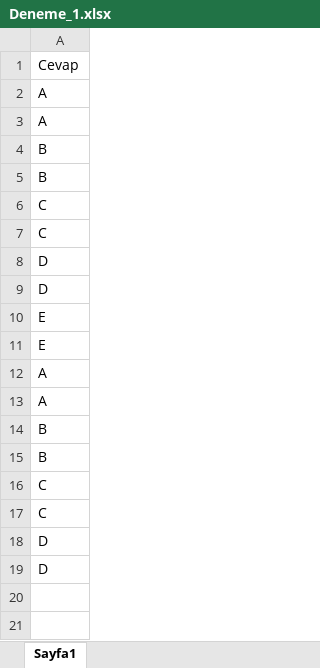
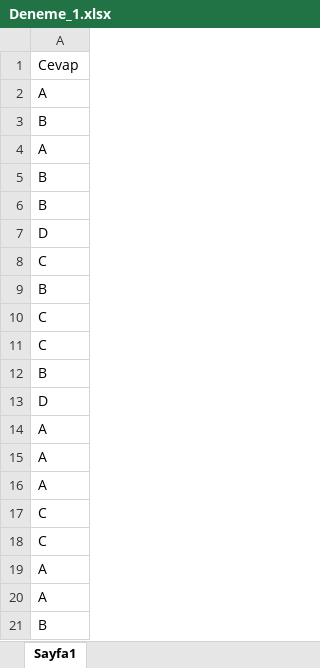
Before and after one commit to ahmetgurmat/online-sinav-sistemi, an Excel workbook: cevap_anahtarlari/Deneme_1.xlsx, sheet Sayfa1, drawn as a sheet; values as stored, in another font and other column widths than the file's, no borders; removed rows and columns are numbered as before the commit, all else as after; the diff names each change by its address in the sheet, - before the commit and + after, or states it on an @@ line.

Commit message:
Add files via upload

```diff
--- a/cevap_anahtarlari/Deneme_1.xlsx (sheet Sayfa1)
+++ b/cevap_anahtarlari/Deneme_1.xlsx (sheet Sayfa1)
-row 15: B
+row 3: B
-row 9: D
+row 7: D
-row 16: C
+row 8: C
+row 9: B
+row 12: B
-A14:A15: E
+A14:A15: A
+row 16: A
-row 17: C
+row 17: C
+row 18: C
-row 18: D
-row 19: D
```
